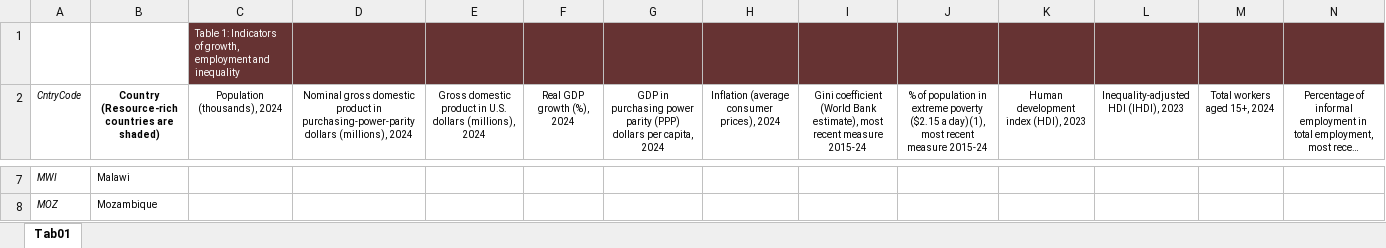
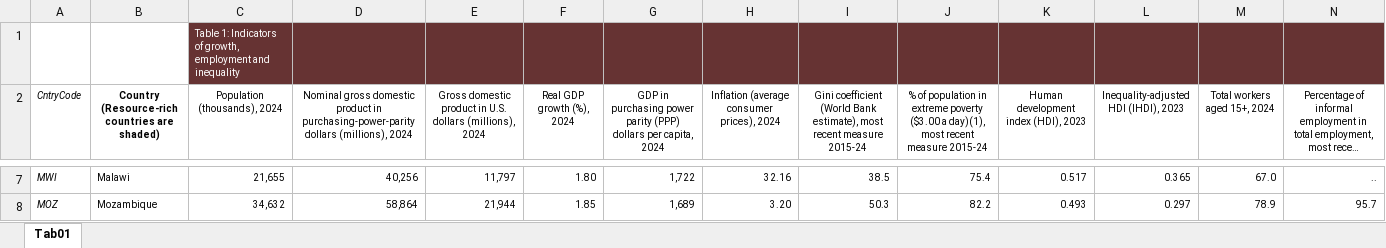
Before and after one commit to AfDD-DDAf/AfDD-DDAf-2025, an Excel workbook: AfDD_2025_Annex_Table_Tab01.xlsx, sheet Tab01, drawn as a sheet; only a part is shown, gaps mark what is left out; long unchanged cells end in …; values as stored, in another font and other column widths than the file's, no borders; the diff covers the shown part only; the diff names each change by its address in the sheet, - before the commit and + after, or states it on an @@ line.

```diff
--- a/AfDD_2025_Annex_Table_Tab01.xlsx (sheet Tab01)
+++ b/AfDD_2025_Annex_Table_Tab01.xlsx (sheet Tab01)
-J2: …extreme poverty ($2.15 a day)(1),…
+J2: …extreme poverty ($3.00 a day)(1),…
-C7 (Population (thousands), 2024): (empty)
+C7 (Population (thousands), 2024): 21,655
-D7: (empty)
+D7: 40,256
-E7: (empty)
+E7: 11,797
-F7 (Real GDP growth (%), 2024): (empty)
+F7 (Real GDP growth (%), 2024): 1.80
-G7: (empty)
+G7: 1,722
-H7: (empty)
+H7: 32.16
-I7: (empty)
+I7: 38.5
-J7: (empty)
+J7: 75.4
-K7: (empty)
+K7: 0.517
-L7: (empty)
+L7: 0.365
-M7 (Total workers aged 15+, 2024): (empty)
+M7 (Total workers aged 15+, 2024): 67.0
-N7: (empty)
+N7: ..
-C8 (Population (thousands), 2024): (empty)
+C8 (Population (thousands), 2024): 34,632
-D8: (empty)
+D8: 58,864
-E8: (empty)
+E8: 21,944
-F8 (Real GDP growth (%), 2024): (empty)
+F8 (Real GDP growth (%), 2024): 1.85
-G8: (empty)
+G8: 1,689
-H8: (empty)
+H8: 3.20
-I8: (empty)
+I8: 50.3
-J8: (empty)
+J8: 82.2
-K8: (empty)
+K8: 0.493
-L8: (empty)
+L8: 0.297
-M8 (Total workers aged 15+, 2024): (empty)
+M8 (Total workers aged 15+, 2024): 78.9
-N8: (empty)
+N8: 95.7
```
Also changed, not shown: 1224 edited cells, cell formats and merged cells elsewhere in this sheet, AfDD_2025_Annex_Table_Sources.xlsx, AfDD_2025_Country_groupings.xlsx.
